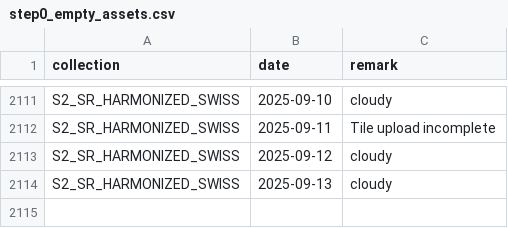
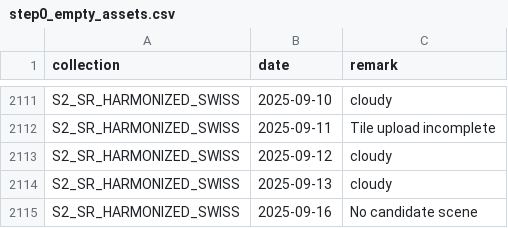
Before and after one commit to swisstopo/topo-satromo, a CSV file: tools/step0_empty_assets.csv, drawn as a sheet; only a part is shown, gaps mark what is left out; the diff names each change by its address in the sheet, - before the commit and + after, or states it on an @@ line.

Commit message:
Tools files done

```diff
--- a/tools/step0_empty_assets.csv
+++ b/tools/step0_empty_assets.csv
+row 2115: S2_SR_HARMONIZED_SWISS | 2025-09-16 | No candidate scene
```
